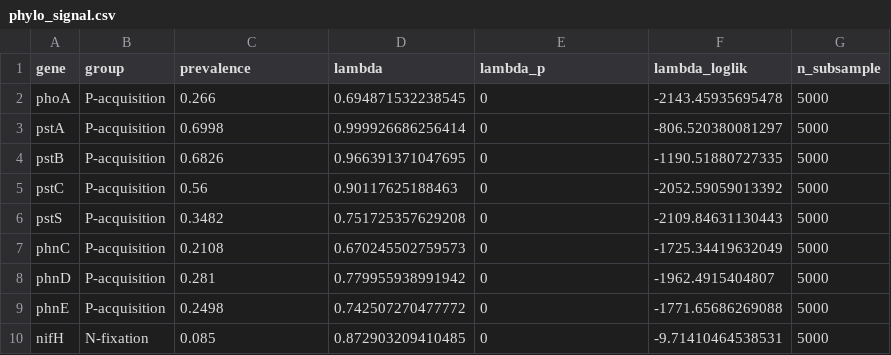
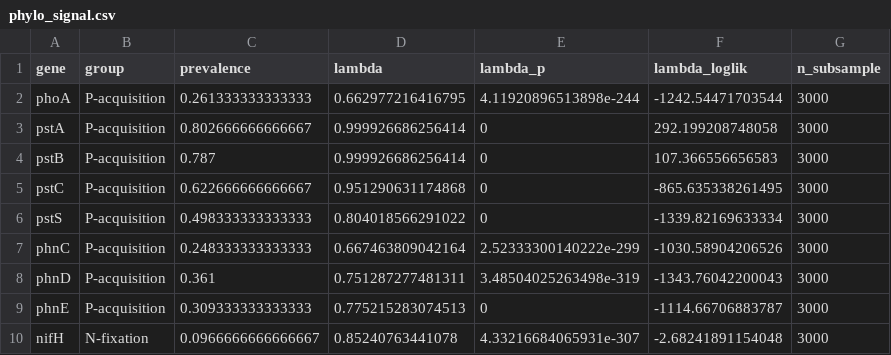
Before and after one commit to jingtao-lbl/BERIL-research-observatory, a CSV file: projects/macro_micro_nutrient_cocycling/data/phylo/phylo_signal.csv, drawn as a sheet; only a part is shown; the diff covers the shown part only.

```diff
--- a/projects/macro_micro_nutrient_cocycling/data/phylo/phylo_signal.csv
+++ b/projects/macro_micro_nutrient_cocycling/data/phylo/phylo_signal.csv
@@ -1,10 +1,10 @@
 "gene","group","prevalence","lambda","lambda_p","lambda_loglik","n_subsample"
-"phoA","P-acquisition",0.266,0.694871532238545,0,-2143.45935695478,5000
-"pstA","P-acquisition",0.6998,0.999926686256414,0,-806.520380081297,5000
-"pstB","P-acquisition",0.6826,0.966391371047695,0,-1190.51880727335,5000
-"pstC","P-acquisition",0.56,0.90117625188463,0,-2052.59059013392,5000
-"pstS","P-acquisition",0.3482,0.751725357629208,0,-2109.84631130443,5000
-"phnC","P-acquisition",0.2108,0.670245502759573,0,-1725.34419632049,5000
-"phnD","P-acquisition",0.281,0.779955938991942,0,-1962.4915404807,5000
-"phnE","P-acquisition",0.2498,0.742507270477772,0,-1771.65686269088,5000
-"nifH","N-fixation",0.085,0.872903209410485,0,-9.71410464538531,5000
+"phoA","P-acquisition",0.261333333333333,0.662977216416795,4.11920896513898e-244,-1242.54471703544,3000
+"pstA","P-acquisition",0.802666666666667,0.999926686256414,0,292.199208748058,3000
+"pstB","P-acquisition",0.787,0.999926686256414,0,107.366556656583,3000
+"pstC","P-acquisition",0.622666666666667,0.951290631174868,0,-865.635338261495,3000
+"pstS","P-acquisition",0.498333333333333,0.804018566291022,0,-1339.82169633334,3000
+"phnC","P-acquisition",0.248333333333333,0.667463809042164,2.52333300140222e-299,-1030.58904206526,3000
+"phnD","P-acquisition",0.361,0.751287277481311,3.48504025263498e-319,-1343.76042200043,3000
+"phnE","P-acquisition",0.309333333333333,0.775215283074513,0,-1114.66706883787,3000
+"nifH","N-fixation",0.0966666666666667,0.85240763441078,4.33216684065931e-307,-2.68241891154048,3000
```
Also changed, not shown: 52 edited cells elsewhere in this file, projects/macro_micro_nutrient_cocycling/data/cooccurrence_matrix.csv, projects/macro_micro_nutrient_cocycling/data/forest_plot_data.csv, 39 other files.
